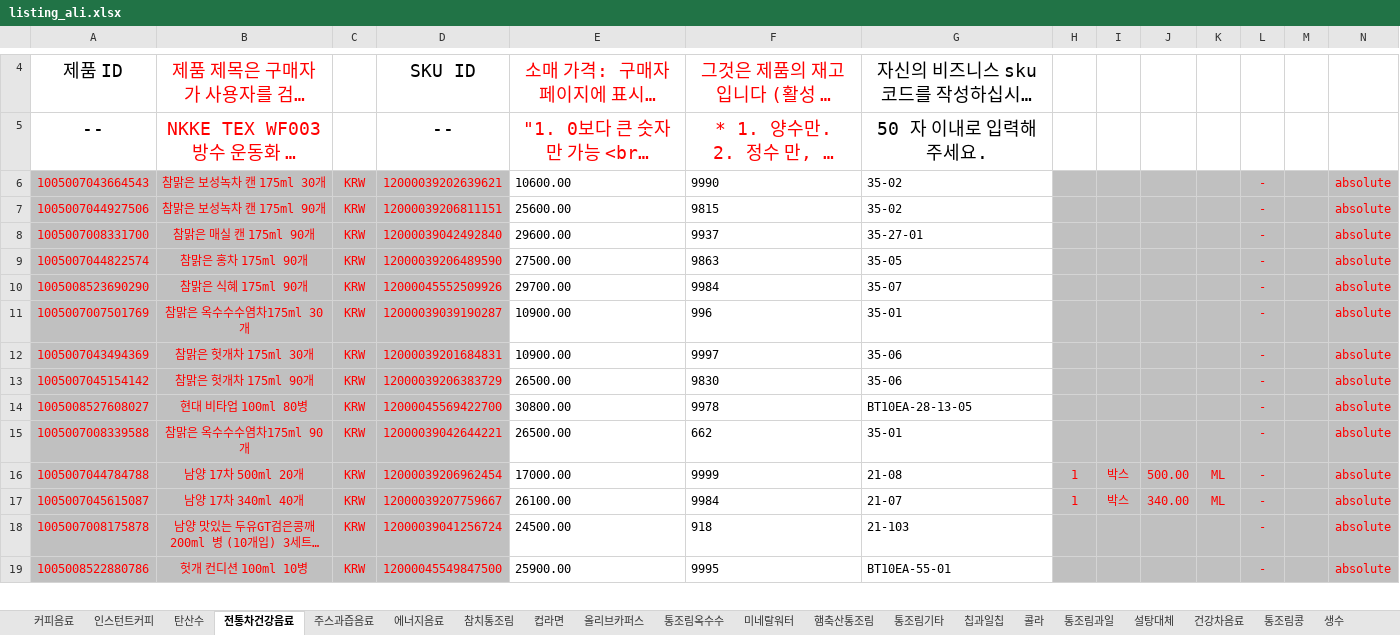
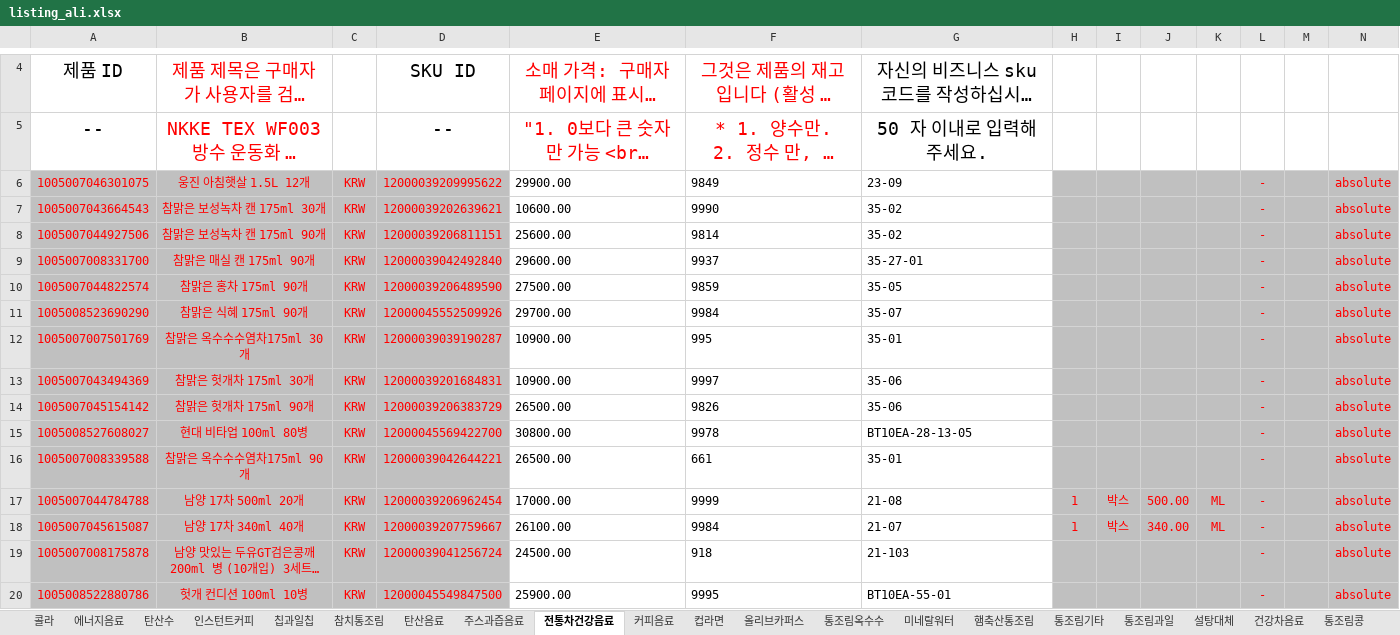
Before and after one commit to OURPROJECTDAO/work-automation-app, an Excel workbook: reference/listing_ali.xlsx, sheet 전통차건강음료, drawn as a sheet; only a part is shown, gaps mark what is left out; long unchanged cells end in …; values as stored, in another font and other column widths than the file's, no borders; addresses are those after the commit; the diff covers the shown part only; the diff names each change by its address in the sheet, - before the commit and + after, or states it on an @@ line.

```diff
--- a/reference/listing_ali.xlsx (sheet 전통차건강음료)
+++ b/reference/listing_ali.xlsx (sheet 전통차건강음료)
@@ sheet tab order changed: 콜라 | 에너지음료 | 탄산수 | 인스턴트커피 | 칩과일칩 | 참치통조림 | 탄산음료 | 주스과즙음료 | 전통차건강음료 | 커피음료 | 컵라면 | 올리브카퍼스 | 통조림옥수수 | 미네랄워터 | 햄축산통조림 | 통조림기타 | 통조림과일 | 설탕대체 | 건강차음료 | 통조림콩 @@
+row 6: 1005007046301075 | 웅진 아침햇살 1.5L 12개 | KRW | 12000039209995622 | 29900.00 | 9849 | 23-09 |  |  |  |  | - |  | absolute
-F8: 9815
+F8: 9814
-F10: 9863
+F10: 9859
-F12: 996
+F12: 995
-F14: 9830
+F14: 9826
-F16: 662
+F16: 661
```
Also changed, not shown: 1 removed row and 8 edited cells elsewhere in this sheet, sheet 콜라, sheet 탄산수, sheet 에너지음료, sheet 인스턴트커피, sheet 주스과즙음료, sheet 참치통조림, 8 more sheets.
